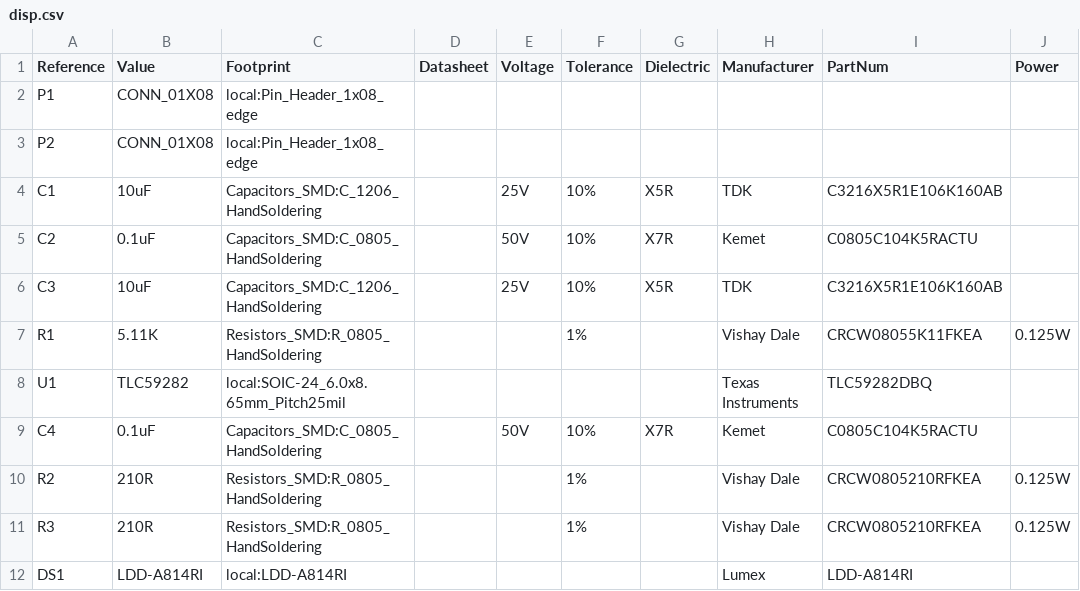
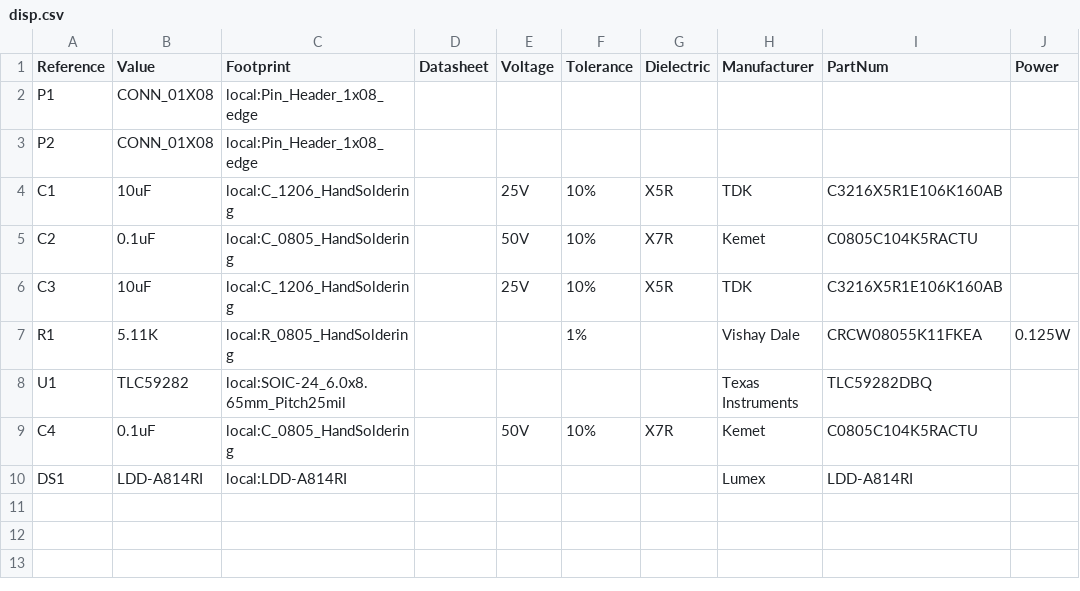
Before and after one commit to dsun7c4/ntpserver-kicad, a CSV file: 2x7seg/disp.csv, drawn as a sheet.

```diff
--- a/2x7seg/disp.csv
+++ b/2x7seg/disp.csv
@@ -3,10 +3,8 @@ P1,CONN_01X08,local:Pin_Header_1x08_edge,
 P2,CONN_01X08,local:Pin_Header_1x08_edge,
-C1,10uF,Capacitors_SMD:C_1206_HandSoldering,,25V,10%,X5R,TDK,C3216X5R1E106K160AB,
-C2,0.1uF,Capacitors_SMD:C_0805_HandSoldering,,50V,10%,X7R,Kemet,C0805C104K5RACTU,
-C3,10uF,Capacitors_SMD:C_1206_HandSoldering,,25V,10%,X5R,TDK,C3216X5R1E106K160AB,
-R1,5.11K,Resistors_SMD:R_0805_HandSoldering,,,1%,,Vishay Dale,CRCW08055K11FKEA,0.125W
+C1,10uF,local:C_1206_HandSoldering,,25V,10%,X5R,TDK,C3216X5R1E106K160AB,
+C2,0.1uF,local:C_0805_HandSoldering,,50V,10%,X7R,Kemet,C0805C104K5RACTU,
+C3,10uF,local:C_1206_HandSoldering,,25V,10%,X5R,TDK,C3216X5R1E106K160AB,
+R1,5.11K,local:R_0805_HandSoldering,,,1%,,Vishay Dale,CRCW08055K11FKEA,0.125W
 U1,TLC59282,local:SOIC-24_6.0x8.65mm_Pitch25mil,,,,,Texas Instruments,TLC59282DBQ,
-C4,0.1uF,Capacitors_SMD:C_0805_HandSoldering,,50V,10%,X7R,Kemet,C0805C104K5RACTU,
-R2,210R,Resistors_SMD:R_0805_HandSoldering,,,1%,,Vishay Dale,CRCW0805210RFKEA,0.125W
-R3,210R,Resistors_SMD:R_0805_HandSoldering,,,1%,,Vishay Dale,CRCW0805210RFKEA,0.125W
+C4,0.1uF,local:C_0805_HandSoldering,,50V,10%,X7R,Kemet,C0805C104K5RACTU,
 DS1,LDD-A814RI,local:LDD-A814RI,,,,,Lumex,LDD-A814RI,
```
Also changed, not shown: 20 other files.
